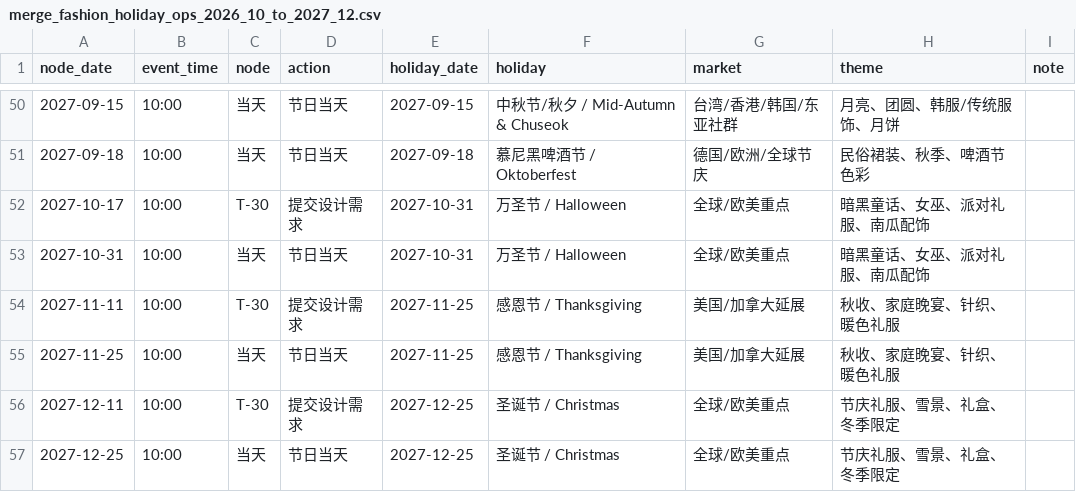
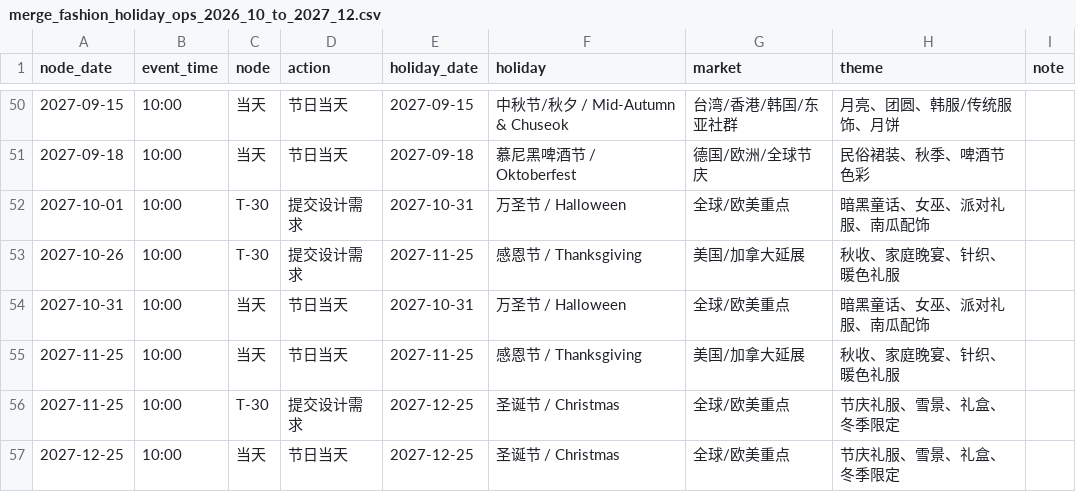
Before and after one commit to lujing721-glitch/RS_-, a CSV file: merge_fashion_holiday_ops_2026_10_to_2027_12.csv, drawn as a sheet; only a part is shown, gaps mark what is left out; the diff covers the shown part only.

```diff
--- a/merge_fashion_holiday_ops_2026_10_to_2027_12.csv
+++ b/merge_fashion_holiday_ops_2026_10_to_2027_12.csv
@@ -51,7 +51,7 @@
 2027-09-18,10:00,当天,节日当天,2027-09-18,慕尼黑啤酒节 / Oktoberfest,德国/欧洲/全球节庆,民俗裙装、秋季、啤酒节色彩,
-2027-10-17,10:00,T-30,提交设计需求,2027-10-31,万圣节 / Halloween,全球/欧美重点,暗黑童话、女巫、派对礼服、南瓜配饰,
+2027-10-01,10:00,T-30,提交设计需求,2027-10-31,万圣节 / Halloween,全球/欧美重点,暗黑童话、女巫、派对礼服、南瓜配饰,
+2027-10-26,10:00,T-30,提交设计需求,2027-11-25,感恩节 / Thanksgiving,美国/加拿大延展,秋收、家庭晚宴、针织、暖色礼服,
 2027-10-31,10:00,当天,节日当天,2027-10-31,万圣节 / Halloween,全球/欧美重点,暗黑童话、女巫、派对礼服、南瓜配饰,
-2027-11-11,10:00,T-30,提交设计需求,2027-11-25,感恩节 / Thanksgiving,美国/加拿大延展,秋收、家庭晚宴、针织、暖色礼服,
 2027-11-25,10:00,当天,节日当天,2027-11-25,感恩节 / Thanksgiving,美国/加拿大延展,秋收、家庭晚宴、针织、暖色礼服,
-2027-12-11,10:00,T-30,提交设计需求,2027-12-25,圣诞节 / Christmas,全球/欧美重点,节庆礼服、雪景、礼盒、冬季限定,
+2027-11-25,10:00,T-30,提交设计需求,2027-12-25,圣诞节 / Christmas,全球/欧美重点,节庆礼服、雪景、礼盒、冬季限定,
 2027-12-25,10:00,当天,节日当天,2027-12-25,圣诞节 / Christmas,全球/欧美重点,节庆礼服、雪景、礼盒、冬季限定,
```
Also changed, not shown: 8 added rows, 8 removed rows and 43 edited cells elsewhere in this file, 1 other file.
